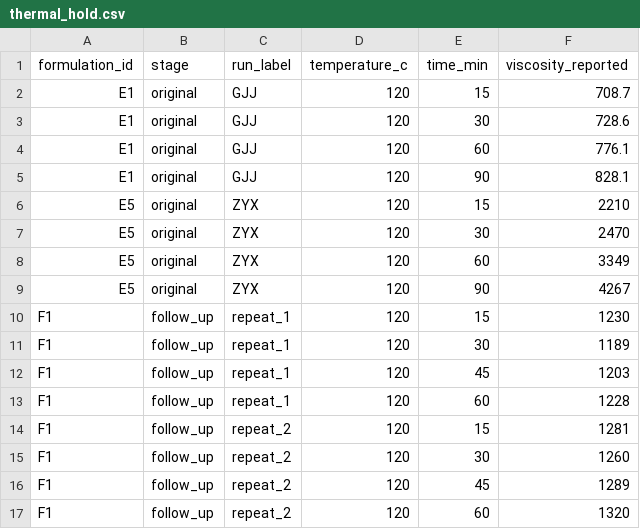
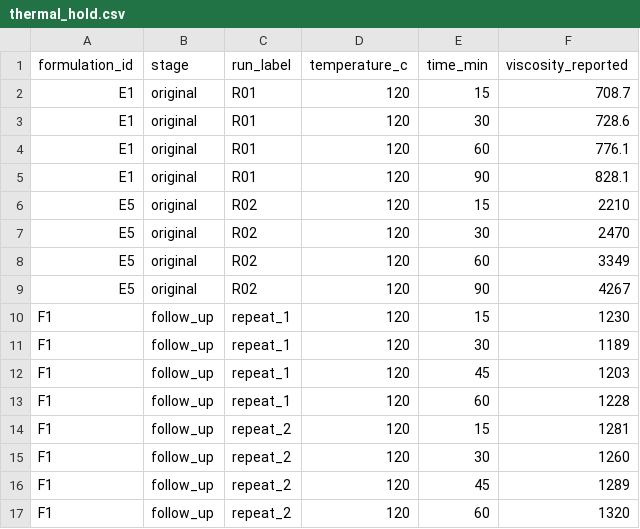
Before and after one commit to stloendays/PUR-NEW, a CSV file: data/thermal_hold.csv, drawn as a sheet.

Commit message:
Anonymize realization labels with standard codes

```diff
--- a/data/thermal_hold.csv
+++ b/data/thermal_hold.csv
@@ -1,10 +1,10 @@
 formulation_id,stage,run_label,temperature_c,time_min,viscosity_reported
-E1,original,GJJ,120,15,708.7
-E1,original,GJJ,120,30,728.6
-E1,original,GJJ,120,60,776.1
-E1,original,GJJ,120,90,828.1
-E5,original,ZYX,120,15,2210
-E5,original,ZYX,120,30,2470
-E5,original,ZYX,120,60,3349
-E5,original,ZYX,120,90,4267
+E1,original,R01,120,15,708.7
+E1,original,R01,120,30,728.6
+E1,original,R01,120,60,776.1
+E1,original,R01,120,90,828.1
+E5,original,R02,120,15,2210
+E5,original,R02,120,30,2470
+E5,original,R02,120,60,3349
+E5,original,R02,120,90,4267
 F1,follow_up,repeat_1,120,15,1230
```
